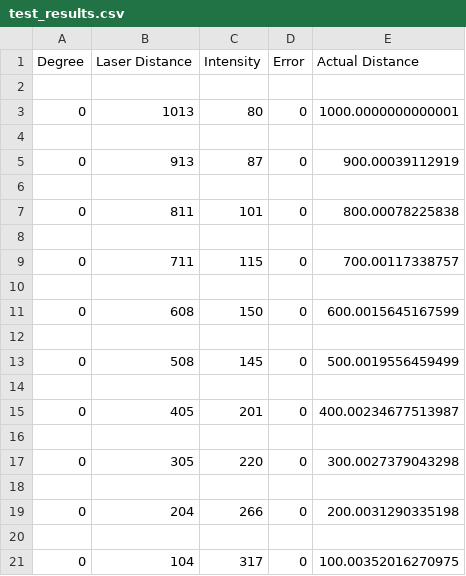
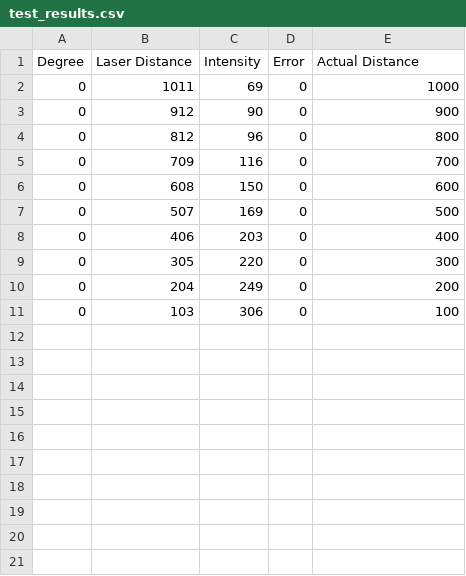
Before and after one commit to mzvyagin/linear_stage, a CSV file: test_results.csv, drawn as a sheet.

```diff
--- a/test_results.csv
+++ b/test_results.csv
@@ -1,21 +1,11 @@
 Degree,Laser Distance,Intensity,Error,Actual Distance
-
-0,1013,80,0,1000.0000000000001
-
-0,913,87,0,900.00039112919
-
-0,811,101,0,800.00078225838
-
-0,711,115,0,700.00117338757
-
-0,608,150,0,600.0015645167599
-
-0,508,145,0,500.0019556459499
-
-0,405,201,0,400.00234677513987
-
-0,305,220,0,300.0027379043298
-
-0,204,266,0,200.0031290335198
-
-0,104,317,0,100.00352016270975
+0,1011,69,0,1000
+0,912,90,0,900
+0,812,96,0,800
+0,709,116,0,700
+0,608,150,0,600
+0,507,169,0,500
+0,406,203,0,400
+0,305,220,0,300
+0,204,249,0,200
+0,103,306,0,100
```
Also changed, not shown: 2 other files.
